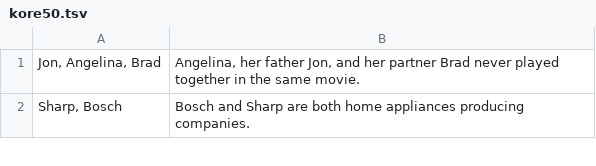
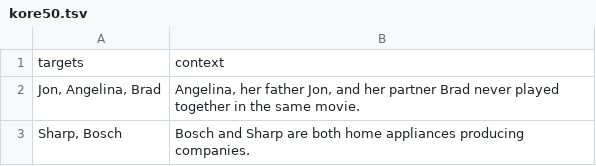
Before and after one commit to uhh-lt/kb2vec, a TSV file: datasets/kore50.tsv, drawn as a sheet; only a part is shown; the diff names each change by its address in the sheet, - before the commit and + after, or states it on an @@ line.

Commit message:
dataset reformat

```diff
--- a/datasets/kore50.tsv
+++ b/datasets/kore50.tsv
+row 1: targets | context
```
Also changed, not shown: datasets/n3-reuters-128.tsv, 1 other file.
